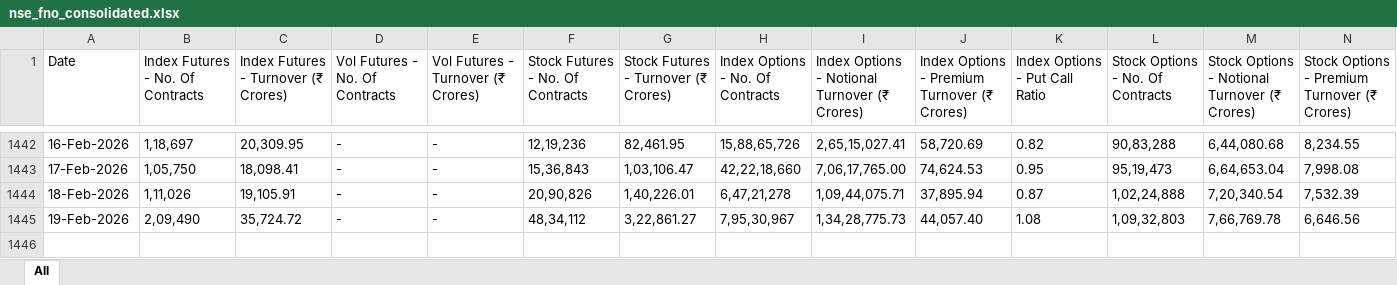
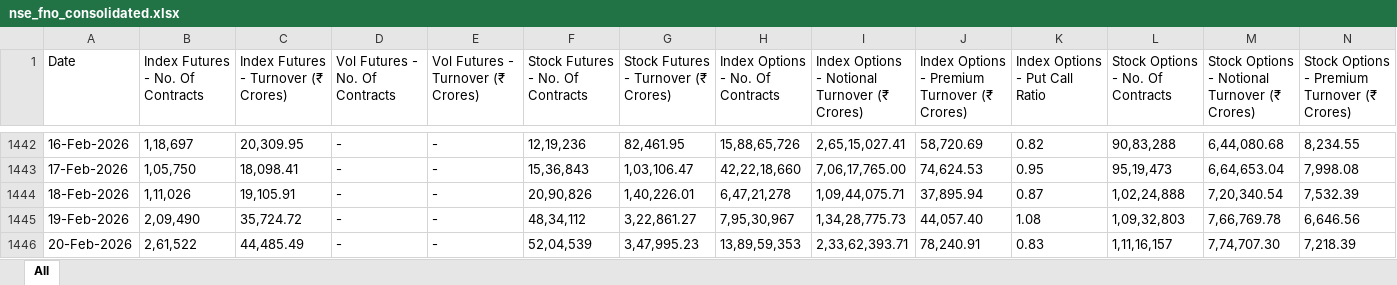
Before and after one commit to rouhin12/Exchanges_Data, an Excel workbook: NSE/FnO/nse_fno_consolidated.xlsx, sheet All, drawn as a sheet; only a part is shown, gaps mark what is left out; values as stored, in another font and other column widths than the file's, no borders; rows hold the shown columns only; the diff names each change by its address in the sheet, - before the commit and + after, or states it on an @@ line.

```diff
--- a/NSE/FnO/nse_fno_consolidated.xlsx (sheet All)
+++ b/NSE/FnO/nse_fno_consolidated.xlsx (sheet All)
+row 1446: 20-Feb-2026 | 2,61,522 | 44,485.49 | - | - | 52,04,539 | 3,47,995.23 | 13,89,59,353 | 2,33,62,393.71 | 78,240.91 | 0.83 | 1,11,16,157 | 7,74,707.30 | 7,218.39
```
Also changed, not shown: BSE/FnO/bse_fno_consolidated.xlsx, BSE/bse_daily.xlsx, 3 other files.
